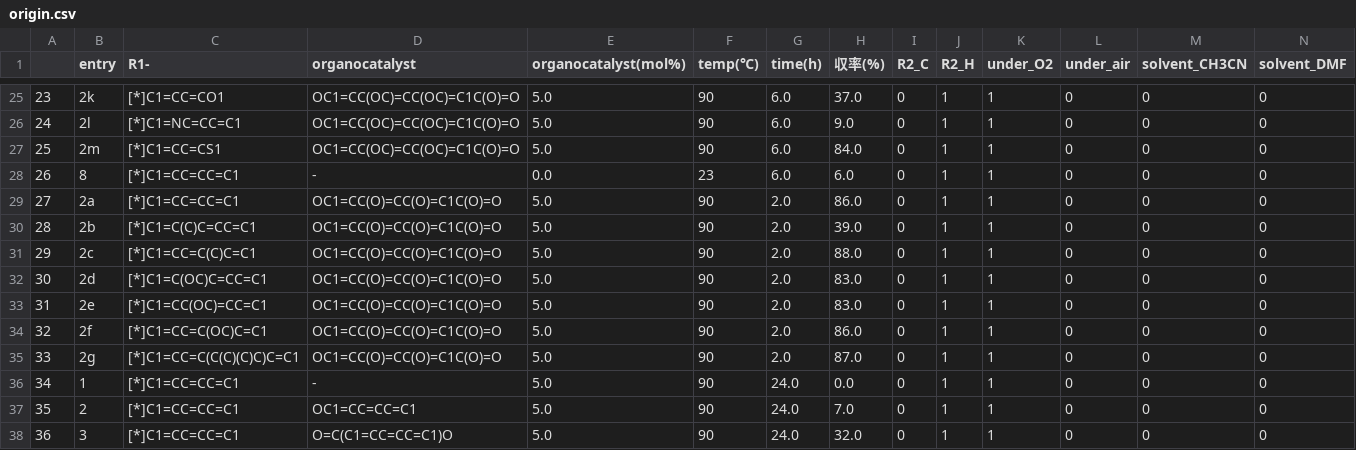
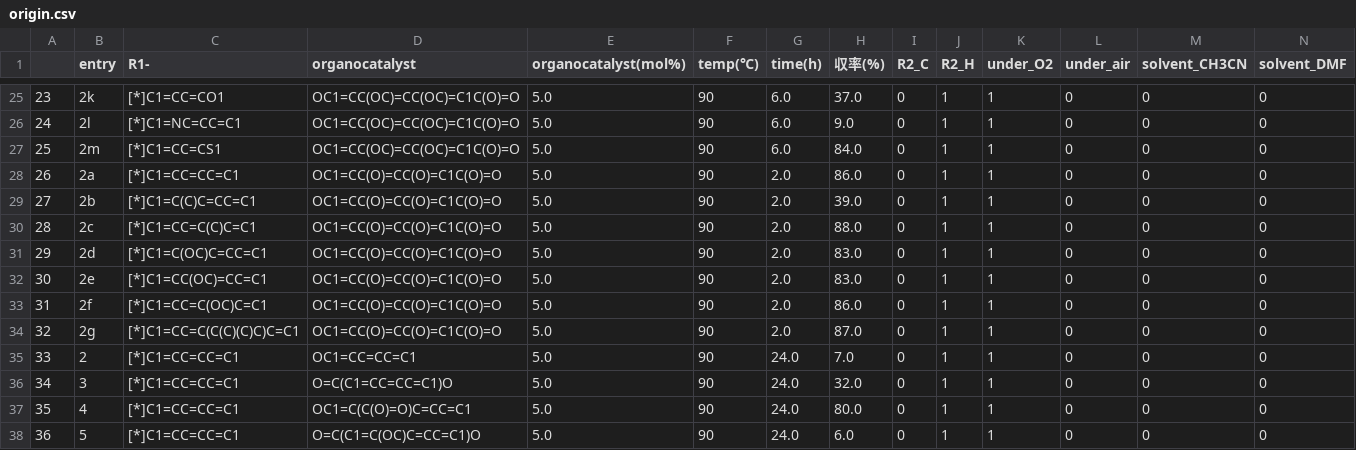
Before and after one commit to wwwyo/lab, a CSV file: data/origin.csv, drawn as a sheet; only a part is shown, gaps mark what is left out; the shorter side is filled out with more unchanged rows; removed rows and columns are numbered as before the commit, all else as after; rows hold the shown columns only; the diff names each change by its address in the sheet, - before the commit and + after, or states it on an @@ line.

```diff
--- a/data/origin.csv
+++ b/data/origin.csv
-row 28: 26 | 8 | [*]C1=CC=CC=C1 | - | 0.0 | 23 | 6.0 | 6.0 | 0 | 1 | 1 | 0 | 0 | 0
@@ column A renumbered from row 28 down @@
-row 36: 34 | 1 | [*]C1=CC=CC=C1 | - | 5.0 | 90 | 24.0 | 0.0 | 0 | 1 | 1 | 0 | 0 | 0
```
Also changed, not shown: 10 other files.
